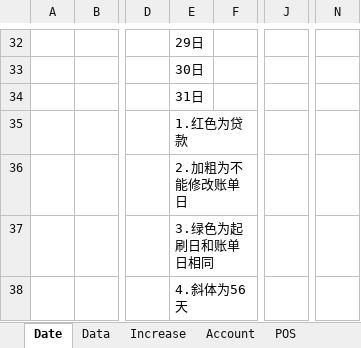
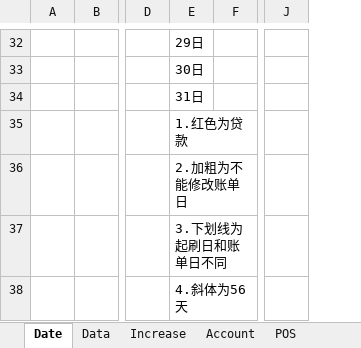
Before and after one commit to dreamingodd/useful_txt, an Excel workbook: account-withdraw.xlsx, sheet Date, drawn as a sheet; only a part is shown, gaps mark what is left out; values as stored, in another font and other column widths than the file's, no borders; removed rows and columns are numbered as before the commit, all else as after; the diff covers the shown part only; the diff names each change by its address in the sheet, - before the commit and + after, or states it on an @@ line.

```diff
--- a/account-withdraw.xlsx (sheet Date)
+++ b/account-withdraw.xlsx (sheet Date)
-column J, empty
+column J, empty
-column N, empty
-E37: 3.绿色为起刷日和账单日相同
+E37: 3.下划线为起刷日和账单日不同
```
Also changed, not shown: 1 added row, 1 removed row, 15 edited cells and cell formats elsewhere in this sheet, 13 other files.
